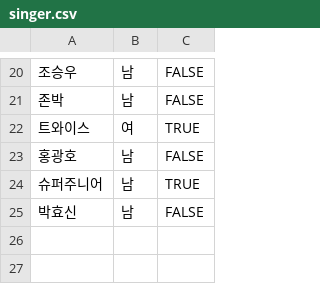
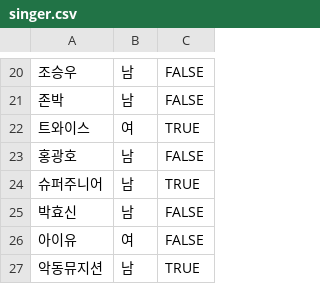
Before and after one commit to DesignKingThinKing/database, a CSV file: singer.csv, drawn as a sheet; only a part is shown, gaps mark what is left out; the diff names each change by its address in the sheet, - before the commit and + after, or states it on an @@ line.

```diff
--- a/singer.csv
+++ b/singer.csv
+row 26: 아이유 | 여 | FALSE
+row 27: 악동뮤지션 | 남 | TRUE
```
Also changed, not shown: song.csv, tag.csv, 2 other files.
